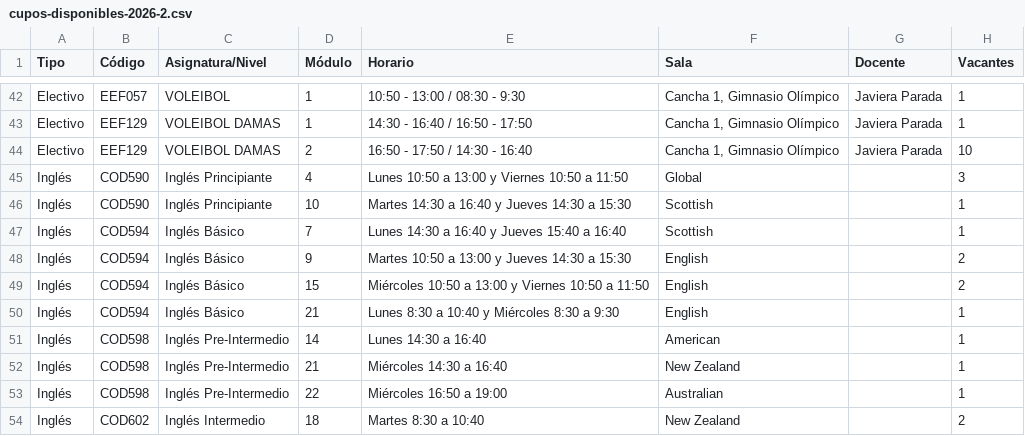
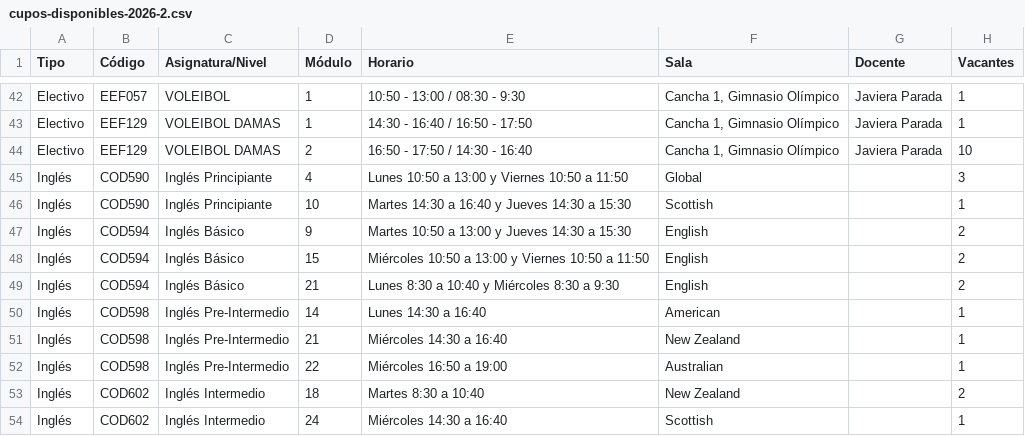
Before and after one commit to felipeopazo-ufro/cupos-ufro, a CSV file: cupos-disponibles-2026-2.csv, drawn as a sheet; only a part is shown, gaps mark what is left out; the shorter side is filled out with more unchanged rows.

```diff
--- a/cupos-disponibles-2026-2.csv
+++ b/cupos-disponibles-2026-2.csv
@@ -46,6 +46,5 @@
 "Inglés";"COD590";"Inglés Principiante";"10";"Martes 14:30 a 16:40 y Jueves 14:30 a 15:30";"Scottish";"";"1"
-"Inglés";"COD594";"Inglés Básico";"7";"Lunes 14:30 a 16:40 y Jueves 15:40 a 16:40";"Scottish";"";"1"
 "Inglés";"COD594";"Inglés Básico";"9";"Martes 10:50 a 13:00 y Jueves 14:30 a 15:30";"English";"";"2"
 "Inglés";"COD594";"Inglés Básico";"15";"Miércoles 10:50 a 13:00 y Viernes 10:50 a 11:50";"English";"";"2"
-"Inglés";"COD594";"Inglés Básico";"21";"Lunes 8:30 a 10:40 y Miércoles 8:30 a 9:30";"English";"";"1"
+"Inglés";"COD594";"Inglés Básico";"21";"Lunes 8:30 a 10:40 y Miércoles 8:30 a 9:30";"English";"";"2"
 "Inglés";"COD598";"Inglés Pre-Intermedio";"14";"Lunes 14:30 a 16:40";"American";"";"1"
```
Also changed, not shown: 1 other file.
